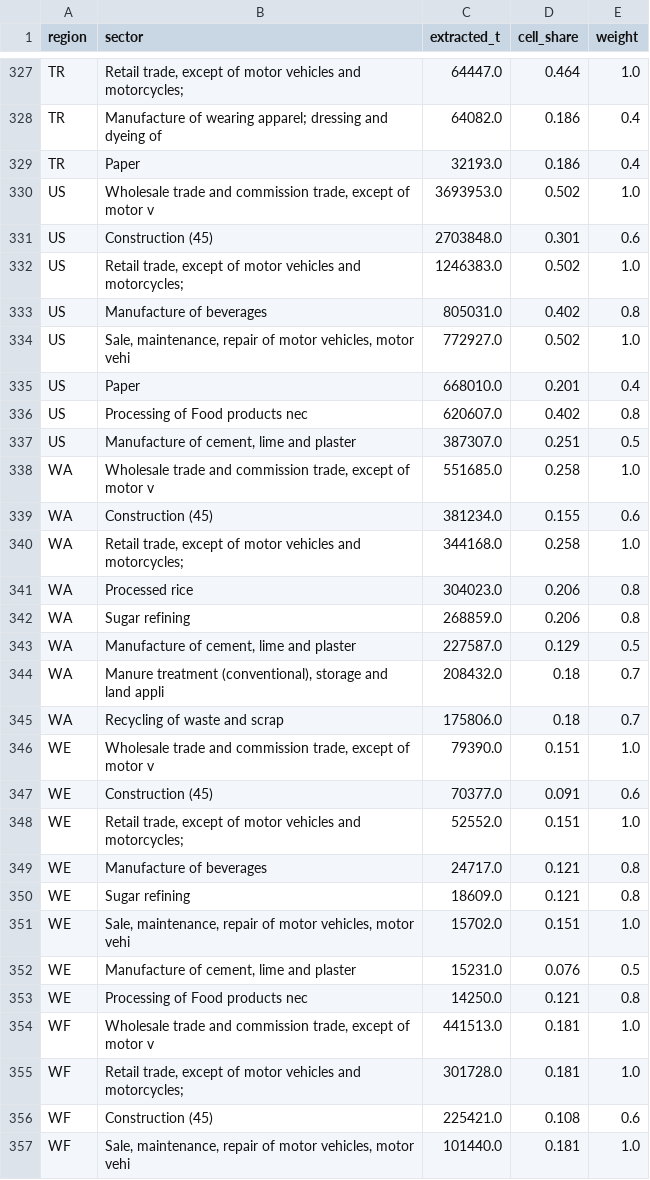
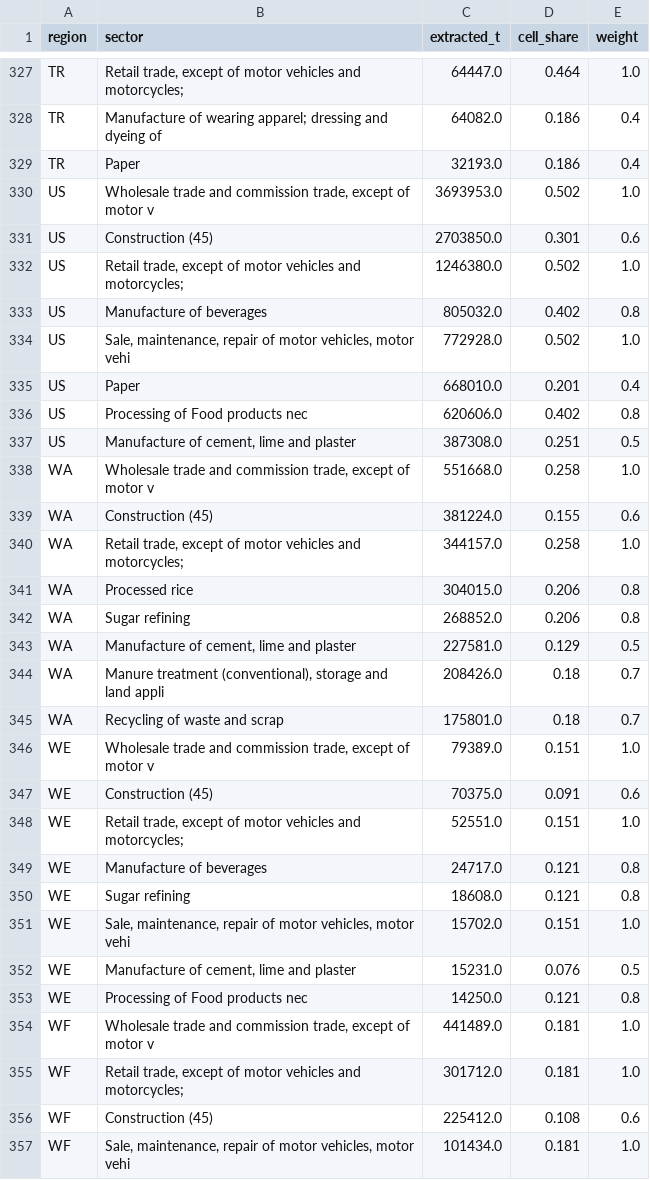
Before and after one commit to eNextHub/nxsut, a CSV file: transport/data/movec_dryrun.csv, drawn as a sheet; only a part is shown, gaps mark what is left out; the diff covers the shown part only.

```diff
--- a/transport/data/movec_dryrun.csv
+++ b/transport/data/movec_dryrun.csv
@@ -330,22 +330,22 @@ TR,Paper,32193.0,0.186,0.4
 US,"Wholesale trade and commission trade, except of motor v",3693953.0,0.502,1.0
-US,Construction (45),2703848.0,0.301,0.6
-US,"Retail trade, except of motor vehicles and motorcycles;",1246383.0,0.502,1.0
-US,Manufacture of beverages,805031.0,0.402,0.8
-US,"Sale, maintenance, repair of motor vehicles, motor vehi",772927.0,0.502,1.0
+US,Construction (45),2703850.0,0.301,0.6
+US,"Retail trade, except of motor vehicles and motorcycles;",1246380.0,0.502,1.0
+US,Manufacture of beverages,805032.0,0.402,0.8
+US,"Sale, maintenance, repair of motor vehicles, motor vehi",772928.0,0.502,1.0
 US,Paper,668010.0,0.201,0.4
-US,Processing of Food products nec,620607.0,0.402,0.8
-US,"Manufacture of cement, lime and plaster",387307.0,0.251,0.5
-WA,"Wholesale trade and commission trade, except of motor v",551685.0,0.258,1.0
-WA,Construction (45),381234.0,0.155,0.6
-WA,"Retail trade, except of motor vehicles and motorcycles;",344168.0,0.258,1.0
-WA,Processed rice,304023.0,0.206,0.8
-WA,Sugar refining,268859.0,0.206,0.8
-WA,"Manufacture of cement, lime and plaster",227587.0,0.129,0.5
-WA,"Manure treatment (conventional), storage and land appli",208432.0,0.18,0.7
-WA,Recycling of waste and scrap,175806.0,0.18,0.7
-WE,"Wholesale trade and commission trade, except of motor v",79390.0,0.151,1.0
-WE,Construction (45),70377.0,0.091,0.6
-WE,"Retail trade, except of motor vehicles and motorcycles;",52552.0,0.151,1.0
+US,Processing of Food products nec,620606.0,0.402,0.8
+US,"Manufacture of cement, lime and plaster",387308.0,0.251,0.5
+WA,"Wholesale trade and commission trade, except of motor v",551668.0,0.258,1.0
+WA,Construction (45),381224.0,0.155,0.6
+WA,"Retail trade, except of motor vehicles and motorcycles;",344157.0,0.258,1.0
+WA,Processed rice,304015.0,0.206,0.8
+WA,Sugar refining,268852.0,0.206,0.8
+WA,"Manufacture of cement, lime and plaster",227581.0,0.129,0.5
+WA,"Manure treatment (conventional), storage and land appli",208426.0,0.18,0.7
+WA,Recycling of waste and scrap,175801.0,0.18,0.7
+WE,"Wholesale trade and commission trade, except of motor v",79389.0,0.151,1.0
+WE,Construction (45),70375.0,0.091,0.6
+WE,"Retail trade, except of motor vehicles and motorcycles;",52551.0,0.151,1.0
 WE,Manufacture of beverages,24717.0,0.121,0.8
-WE,Sugar refining,18609.0,0.121,0.8
+WE,Sugar refining,18608.0,0.121,0.8
 WE,"Sale, maintenance, repair of motor vehicles, motor vehi",15702.0,0.151,1.0
@@ -353,5 +353,5 @@ WE,"Manufacture of cement, lime and plaster",15231.0,0.076,0.5
 WE,Processing of Food products nec,14250.0,0.121,0.8
-WF,"Wholesale trade and commission trade, except of motor v",441513.0,0.181,1.0
-WF,"Retail trade, except of motor vehicles and motorcycles;",301728.0,0.181,1.0
-WF,Construction (45),225421.0,0.108,0.6
-WF,"Sale, maintenance, repair of motor vehicles, motor vehi",101440.0,0.181,1.0
+WF,"Wholesale trade and commission trade, except of motor v",441489.0,0.181,1.0
+WF,"Retail trade, except of motor vehicles and motorcycles;",301712.0,0.181,1.0
+WF,Construction (45),225412.0,0.108,0.6
+WF,"Sale, maintenance, repair of motor vehicles, motor vehi",101434.0,0.181,1.0
```
Also changed, not shown: 126 edited cells elsewhere in this file.
